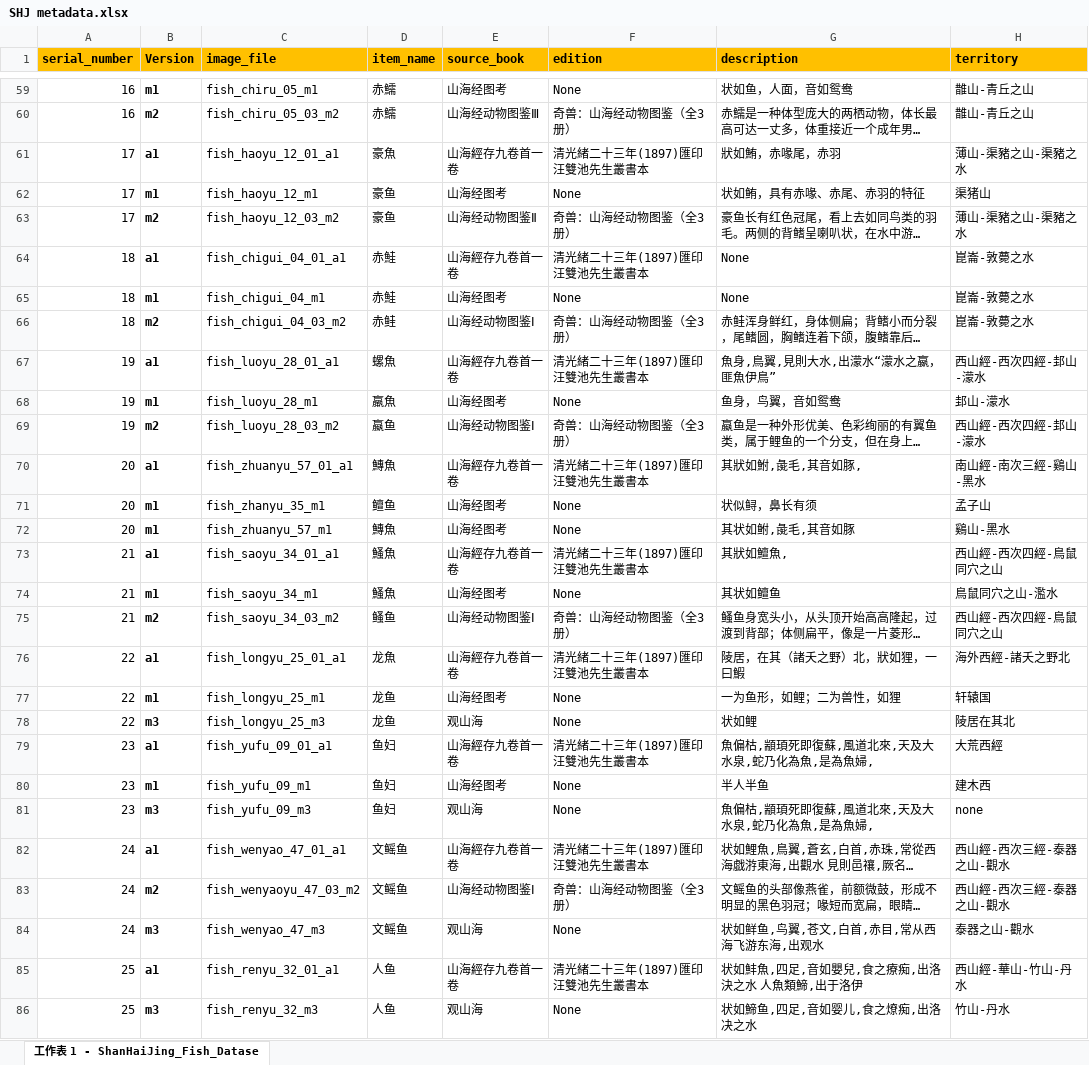
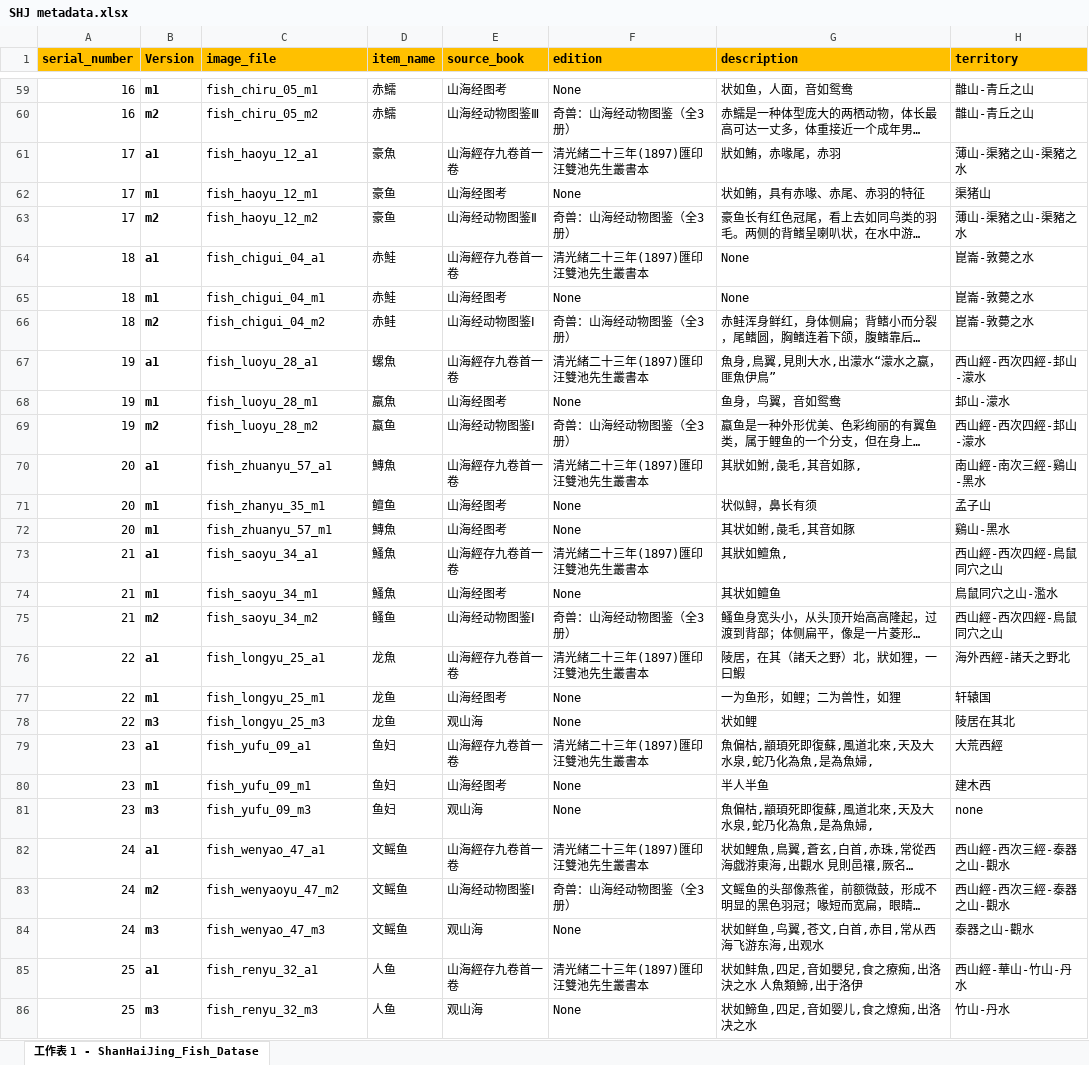
Before and after one commit to kazim01mao/Shjfishimage, an Excel workbook: src/data/SHJ metadata.xlsx, sheet 工作表 1 - ShanHaiJing_Fish_Datase, drawn as a sheet; only a part is shown, gaps mark what is left out; long unchanged cells end in …; values as stored, in another font and other column widths than the file's, no borders; the diff covers the shown part only; the diff names each change by its address in the sheet, - before the commit and + after, or states it on an @@ line.

```diff
--- a/src/data/SHJ metadata.xlsx (sheet 工作表 1 - ShanHaiJing_Fish_Datase)
+++ b/src/data/SHJ metadata.xlsx (sheet 工作表 1 - ShanHaiJing_Fish_Datase)
-C60 (image_file): fish_chiru_05_03_m2
+C60 (image_file): fish_chiru_05_m2
-C61 (image_file): fish_haoyu_12_01_a1
+C61 (image_file): fish_haoyu_12_a1
-C63 (image_file): fish_haoyu_12_03_m2
+C63 (image_file): fish_haoyu_12_m2
-C64 (image_file): fish_chigui_04_01_a1
+C64 (image_file): fish_chigui_04_a1
-C66 (image_file): fish_chigui_04_03_m2
+C66 (image_file): fish_chigui_04_m2
-C67 (image_file): fish_luoyu_28_01_a1
+C67 (image_file): fish_luoyu_28_a1
-C69 (image_file): fish_luoyu_28_03_m2
+C69 (image_file): fish_luoyu_28_m2
-C70 (image_file): fish_zhuanyu_57_01_a1
+C70 (image_file): fish_zhuanyu_57_a1
-C73 (image_file): fish_saoyu_34_01_a1
+C73 (image_file): fish_saoyu_34_a1
-C75 (image_file): fish_saoyu_34_03_m2
+C75 (image_file): fish_saoyu_34_m2
-C76 (image_file): fish_longyu_25_01_a1
+C76 (image_file): fish_longyu_25_a1
-C79 (image_file): fish_yufu_09_01_a1
+C79 (image_file): fish_yufu_09_a1
-C82 (image_file): fish_wenyao_47_01_a1
+C82 (image_file): fish_wenyao_47_a1
-C83 (image_file): fish_wenyaoyu_47_03_m2
+C83 (image_file): fish_wenyaoyu_47_m2
-C85 (image_file): fish_renyu_32_01_a1
+C85 (image_file): fish_renyu_32_a1
```
Also changed, not shown: 37 edited cells elsewhere in this sheet, 3 other files.
